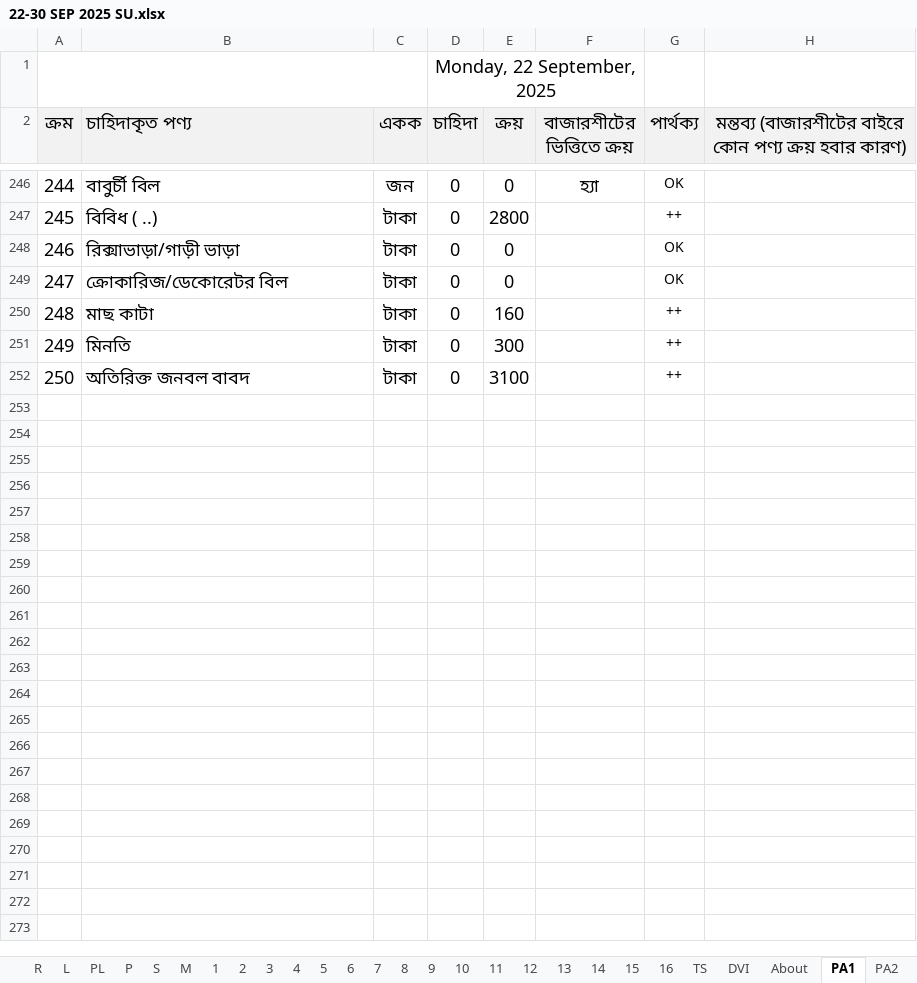
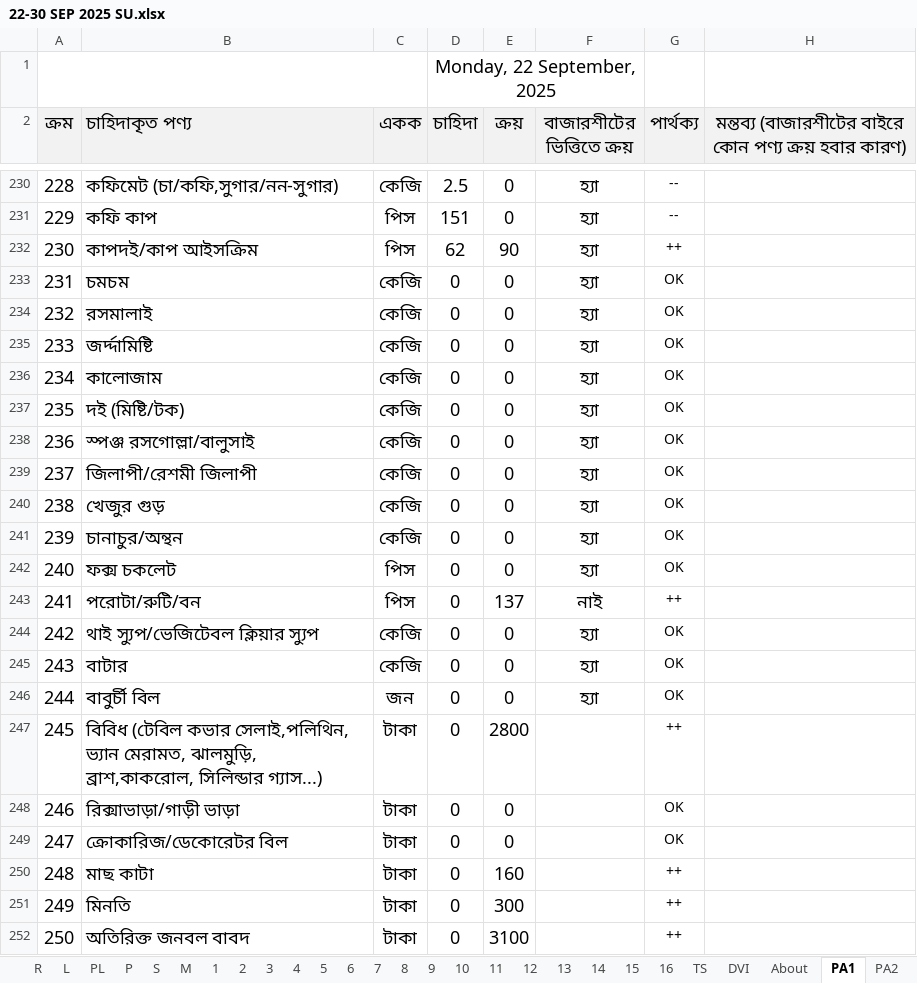
Before and after one commit to nshamim2026/office, an Excel workbook: Store/09-2025 ‍STORE GH/22-30 SEP 2025 SU.xlsx, sheet PA1, drawn as a sheet; only a part is shown, gaps mark what is left out; values as stored, in another font and other column widths than the file's, no borders; conditional formats not drawn; the diff covers the shown part only; the diff names each change by its address in the sheet, - before the commit and + after, or states it on an @@ line.

```diff
--- a/Store/09-2025 ‍STORE GH/22-30 SEP 2025 SU.xlsx (sheet PA1)
+++ b/Store/09-2025 ‍STORE GH/22-30 SEP 2025 SU.xlsx (sheet PA1)
@@ row 230 unhidden: 228 | কফিমেট (চা/কফি,সুগার/নন-সুগার) | কেজি | 2.5 | 0 | হ্যা | -- @@
@@ row 231 unhidden: 229 | কফি কাপ | পিস | 151 | 0 | হ্যা | -- @@
@@ row 232 unhidden: 230 | কাপদই/কাপ আইসক্রিম | পিস | 62 | 90 | হ্যা | ++ @@
@@ row 233 unhidden: 231 | চমচম | কেজি | 0 | 0 | হ্যা | OK @@
@@ row 234 unhidden: 232 | রসমালাই | কেজি | 0 | 0 | হ্যা | OK @@
@@ row 235 unhidden: 233 | জর্দ্দামিষ্টি | কেজি | 0 | 0 | হ্যা | OK @@
@@ row 236 unhidden: 234 | কালোজাম | কেজি | 0 | 0 | হ্যা | OK @@
@@ row 237 unhidden: 235 | দই (মিষ্টি/টক) | কেজি | 0 | 0 | হ্যা | OK @@
@@ row 238 unhidden: 236 | স্পঞ্জ রসগোল্লা/বালুসাই | কেজি | 0 | 0 | হ্যা | OK @@
@@ row 239 unhidden: 237 | জিলাপী/রেশমী জিলাপী | কেজি | 0 | 0 | হ্যা | OK @@
@@ row 240 unhidden: 238 | খেজুর গুড় | কেজি | 0 | 0 | হ্যা | OK @@
@@ row 241 unhidden: 239 | চানাচুর/অন্থন | কেজি | 0 | 0 | হ্যা | OK @@
@@ row 242 unhidden: 240 | ফক্স চকলেট | পিস | 0 | 0 | হ্যা | OK @@
@@ row 243 unhidden: 241 | পরোটা/রুটি/বন | পিস | 0 | 137 | নাই | ++ @@
@@ row 244 unhidden: 242 | থাই স্যুপ/ভেজিটেবল ক্লিয়ার স্যুপ | কেজি | 0 | 0 | হ্যা | OK @@
@@ row 245 unhidden: 243 | বাটার | কেজি | 0 | 0 | হ্যা | OK @@
-B247 (চাহিদাকৃত পণ্য): বিবিধ ( ..)
+B247 (চাহিদাকৃত পণ্য): বিবিধ (টেবিল কভার সেলাই,পলিথিন, ভ্যান মেরামত, ঝালমুড়ি, ব্রাশ,কাকরোল, সিলিন্ডার গ্যাস...)
```
Also changed, not shown: 2 added rows and 222 hidden or unhidden rows elsewhere in this sheet, sheet PA6, sheet PA2, sheet PA9, sheet R, sheet S, sheet PL, 15 more sheets, formulas that keep their value, hidden cells.
